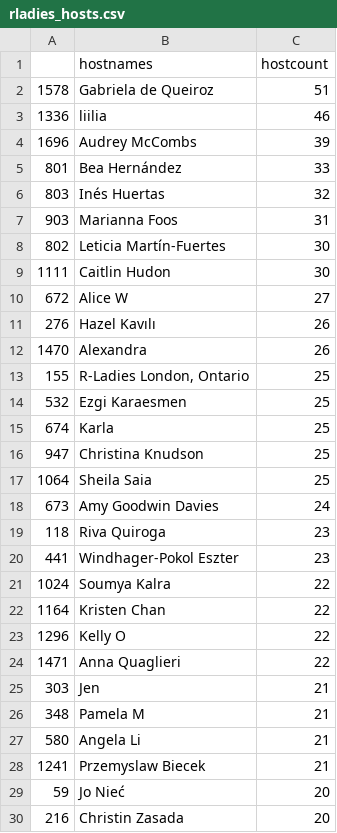
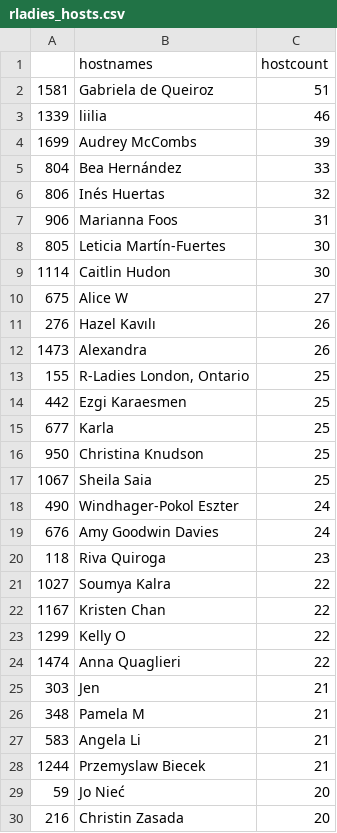
Before and after one commit to r-community/user-groups, a CSV file: docs/data/rladies_hosts.csv, drawn as a sheet; only a part is shown; the diff covers the shown part only.

```diff
--- a/docs/data/rladies_hosts.csv
+++ b/docs/data/rladies_hosts.csv
@@ -1,29 +1,29 @@
 "","hostnames","hostcount"
-"1578","Gabriela de Queiroz",51
-"1336","liilia",46
-"1696","Audrey McCombs",39
-"801","Bea Hernández",33
-"803","Inés Huertas",32
-"903","Marianna Foos",31
-"802","Leticia Martín-Fuertes",30
-"1111","Caitlin Hudon",30
-"672","Alice W",27
+"1581","Gabriela de Queiroz",51
+"1339","liilia",46
+"1699","Audrey McCombs",39
+"804","Bea Hernández",33
+"806","Inés Huertas",32
+"906","Marianna Foos",31
+"805","Leticia Martín-Fuertes",30
+"1114","Caitlin Hudon",30
+"675","Alice W",27
 "276","Hazel Kavılı",26
-"1470","Alexandra",26
+"1473","Alexandra",26
 "155","R-Ladies London, Ontario",25
-"532","Ezgi Karaesmen",25
-"674","Karla",25
-"947","Christina Knudson",25
-"1064","Sheila Saia",25
-"673","Amy Goodwin Davies",24
+"442","Ezgi Karaesmen",25
+"677","Karla",25
+"950","Christina Knudson",25
+"1067","Sheila Saia",25
+"490","Windhager-Pokol Eszter",24
+"676","Amy Goodwin Davies",24
 "118","Riva Quiroga",23
-"441","Windhager-Pokol Eszter",23
-"1024","Soumya Kalra",22
-"1164","Kristen Chan",22
-"1296","Kelly O",22
-"1471","Anna Quaglieri",22
+"1027","Soumya Kalra",22
+"1167","Kristen Chan",22
+"1299","Kelly O",22
+"1474","Anna Quaglieri",22
 "303","Jen",21
 "348","Pamela M",21
-"580","Angela Li",21
-"1241","Przemyslaw Biecek",21
+"583","Angela Li",21
+"1244","Przemyslaw Biecek",21
 "59","Jo Nieć",20
```
Also changed, not shown: 6 added rows, 6 removed rows and 127 edited cells elsewhere in this file, docs/data/rladies.csv, docs/data/rugs.csv, 4 other files.
